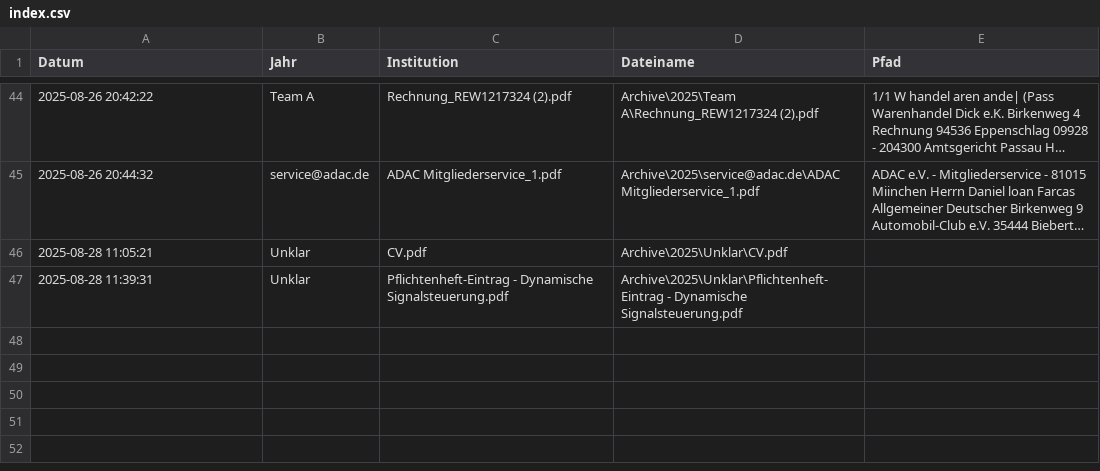
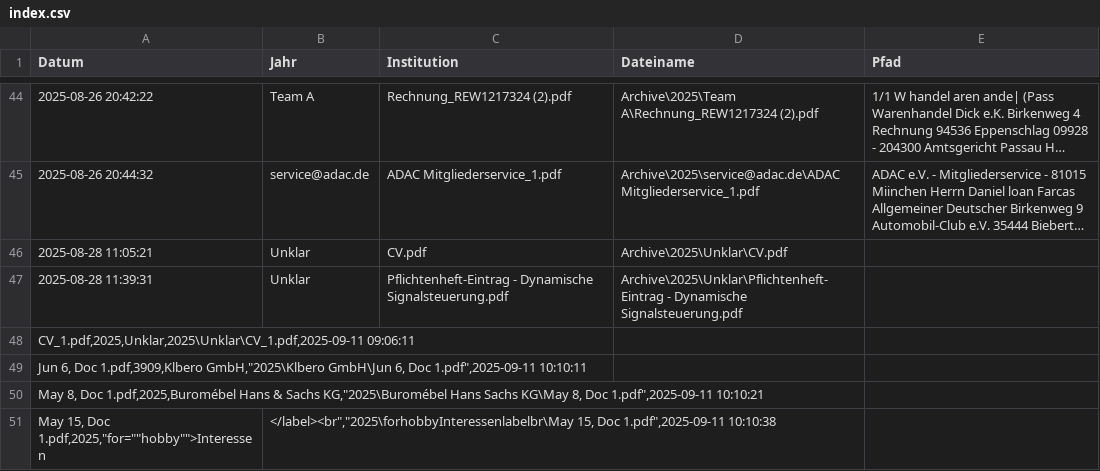
Before and after one commit to dani-farcas/autoDocOrganizer, a CSV file: Archive/index.csv, drawn as a sheet; only a part is shown, gaps mark what is left out; long unchanged cells end in ….

```diff
--- a/Archive/index.csv
+++ b/Archive/index.csv
@@ -47 +47,5 @@ Datum;Jahr;Institution;Dateiname;Pfad
 2025-08-28 11:39:31;Unklar;Pflichtenheft-Eintrag - Dynamische Signalsteuerung.pdf;Archive\2025\Unklar\Pflichtenheft-Eintrag - Dynamische Signalsteuerung.pdf;
+CV_1.pdf,2025,Unklar,2025\Unklar\CV_1.pdf,2025-09-11 09:06:11
+"Jun 6, Doc 1.pdf",3909,Klbero GmbH,"2025\Klbero GmbH\Jun 6, Doc 1.pdf",2025-09-11 10:10:11
+"May 8, Doc 1.pdf",2025,Buromébel Hans & Sachs KG,"2025\Buromébel Hans  Sachs KG\May 8, Doc 1.pdf",2025-09-11 10:10:21
+"May 15, Doc 1.pdf",2025,"for=""hobby"">Interessen;</label><br","2025\forhobbyInteressenlabelbr\May 15, Doc 1.pdf",2025-09-11 10:10:38
```
Also changed, not shown: 14 other files.
